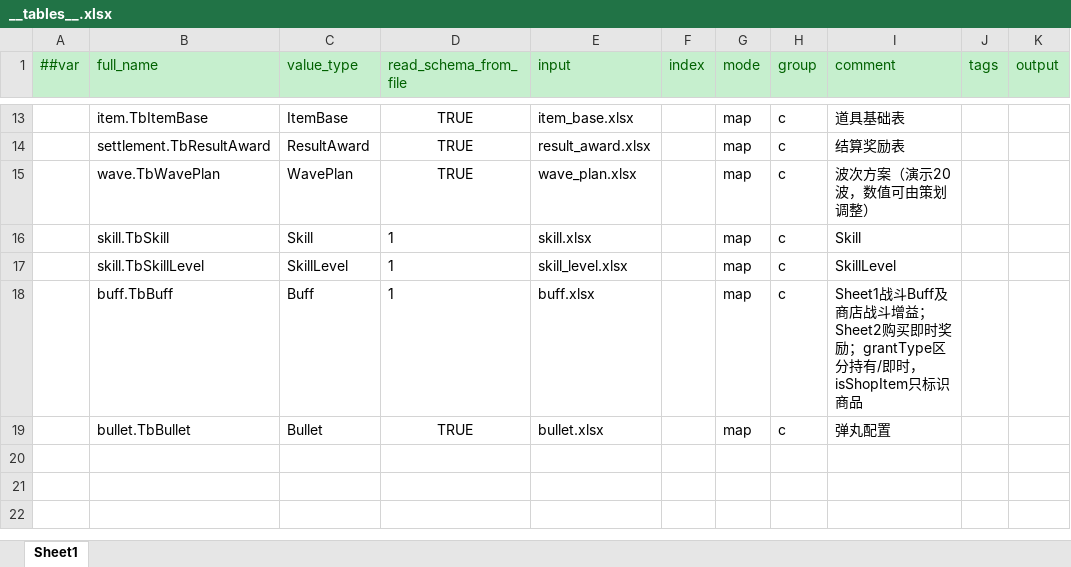
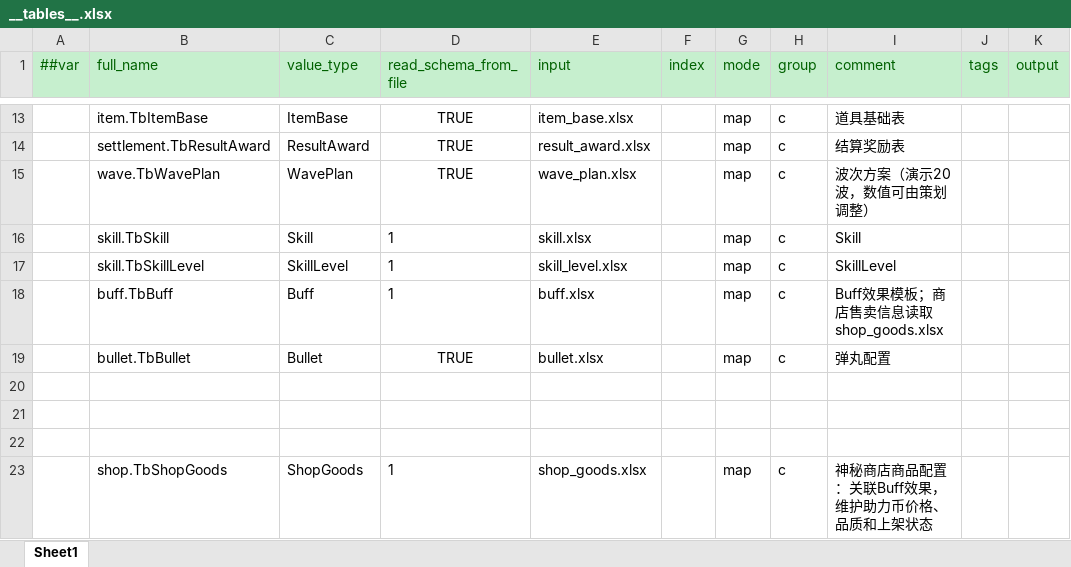
Before and after one commit to grorge15/FreshGuard, an Excel workbook: GameConfig/Datas/__tables__.xlsx, sheet Sheet1, drawn as a sheet; only a part is shown, gaps mark what is left out; values as stored, in another font and other column widths than the file's, no borders; the diff names each change by its address in the sheet, - before the commit and + after, or states it on an @@ line.

```diff
--- a/GameConfig/Datas/__tables__.xlsx (sheet Sheet1)
+++ b/GameConfig/Datas/__tables__.xlsx (sheet Sheet1)
-I18 (comment): Sheet1战斗Buff及商店战斗增益；Sheet2购买即时奖励；grantType区分持有/即时，isShopItem只标识商品
+I18 (comment): Buff效果模板；商店售卖信息读取shop_goods.xlsx
+row 20: (empty)
+row 21: (empty)
+row 22: (empty)
+row 23:  | shop.TbShopGoods | ShopGoods | 1 | shop_goods.xlsx |  | map | c | 神秘商店商品配置：关联Buff效果，维护助力币价格、品质和上架状态
```
Also changed, not shown: GameConfig/Datas/buff.xlsx, GameConfig/Datas/robot.xlsx, 33 other files.
